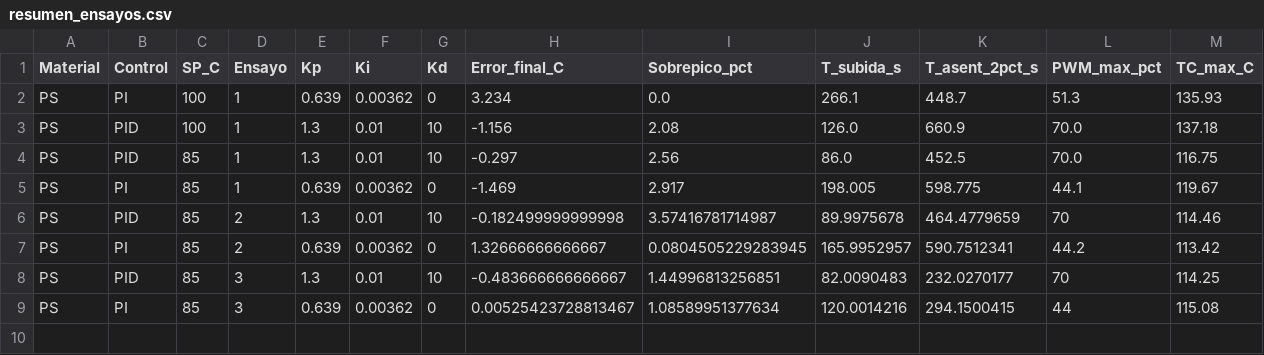
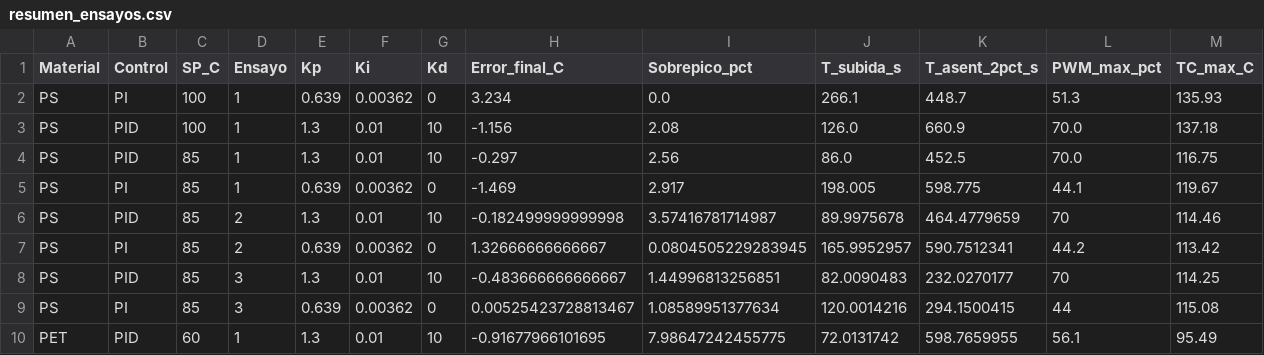
Before and after one commit to Juanisimo69/tesis-termoformadora-IR, a CSV file: 05_datos_ensayos/resumen_ensayos.csv, drawn as a sheet; only a part is shown; rows hold the shown columns only; the diff names each change by its address in the sheet, - before the commit and + after, or states it on an @@ line.

Commit message:
13-nov: ensayos PET (PID x3, PI x1), calibración IR PS y PET, caja v3 preliminar

```diff
--- a/05_datos_ensayos/resumen_ensayos.csv
+++ b/05_datos_ensayos/resumen_ensayos.csv
+row 10: PET | PID | 60 | 1 | 1.3 | 0.01 | 10 | -0.91677966101695 | 7.98647242455775 | 72.0131742 | 598.7659955 | 56.1 | 95.49
```
Also changed, not shown: 43 other files.
